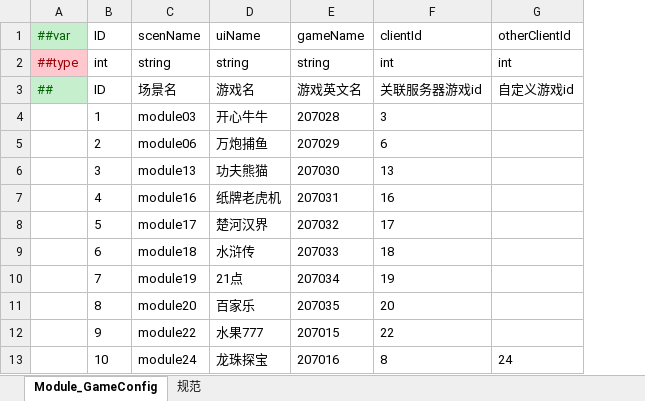
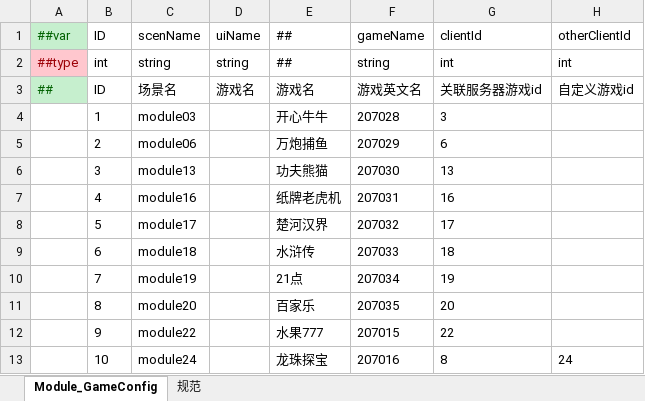
Before and after one commit to lyqilo/ClientConfig, an Excel workbook: LubanConfig/Datas/GameConfig.xlsx, sheet Module_GameConfig, drawn as a sheet; only a part is shown; values as stored, in another font and other column widths than the file's, no borders; addresses are those after the commit; the diff names each change by its address in the sheet, - before the commit and + after, or states it on an @@ line.

Commit message:
修改游戏配置

```diff
--- a/LubanConfig/Datas/GameConfig.xlsx (sheet Module_GameConfig)
+++ b/LubanConfig/Datas/GameConfig.xlsx (sheet Module_GameConfig)
+column D (uiName), rows 2-3: string | 游戏名
-E1: uiName
+E1: ##
-E2 (##): string
+E2 (##): ##
```
